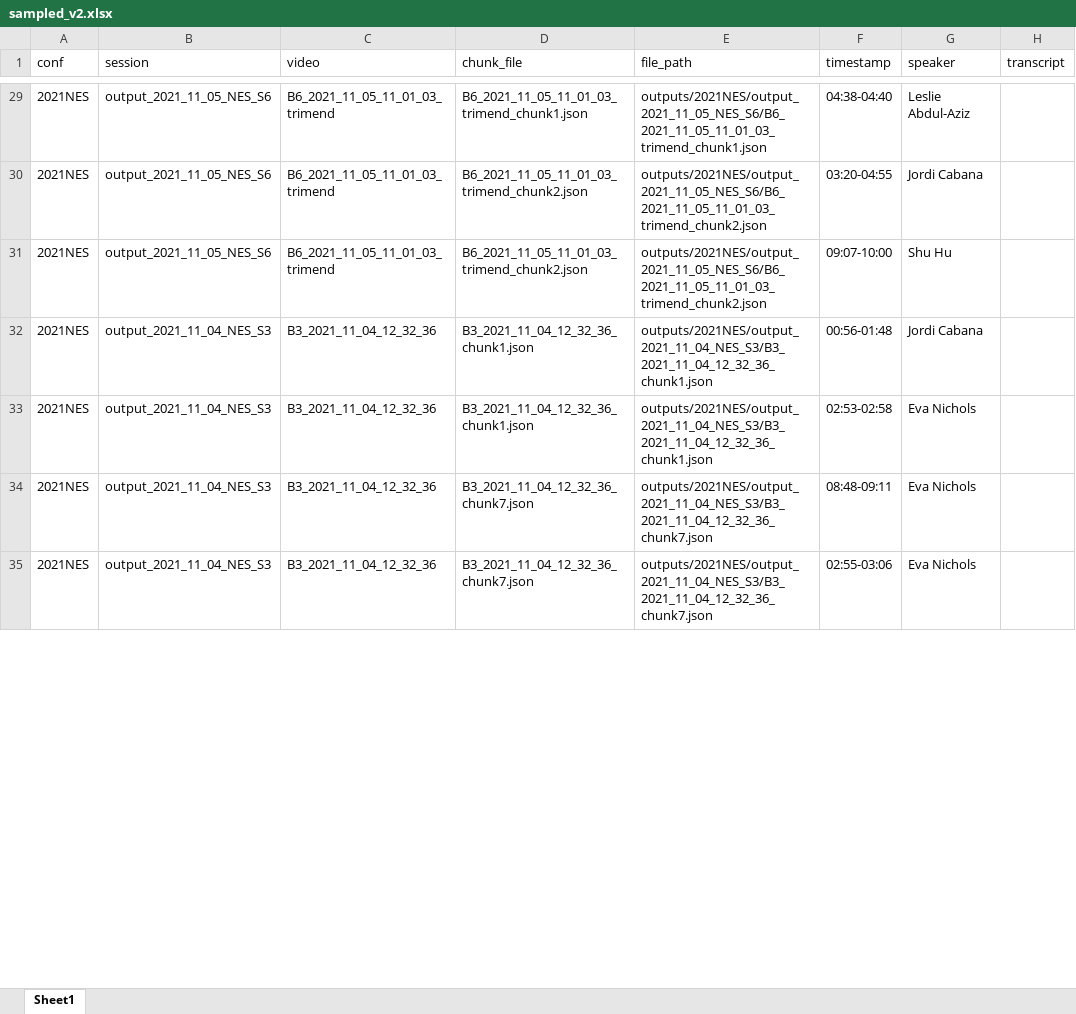
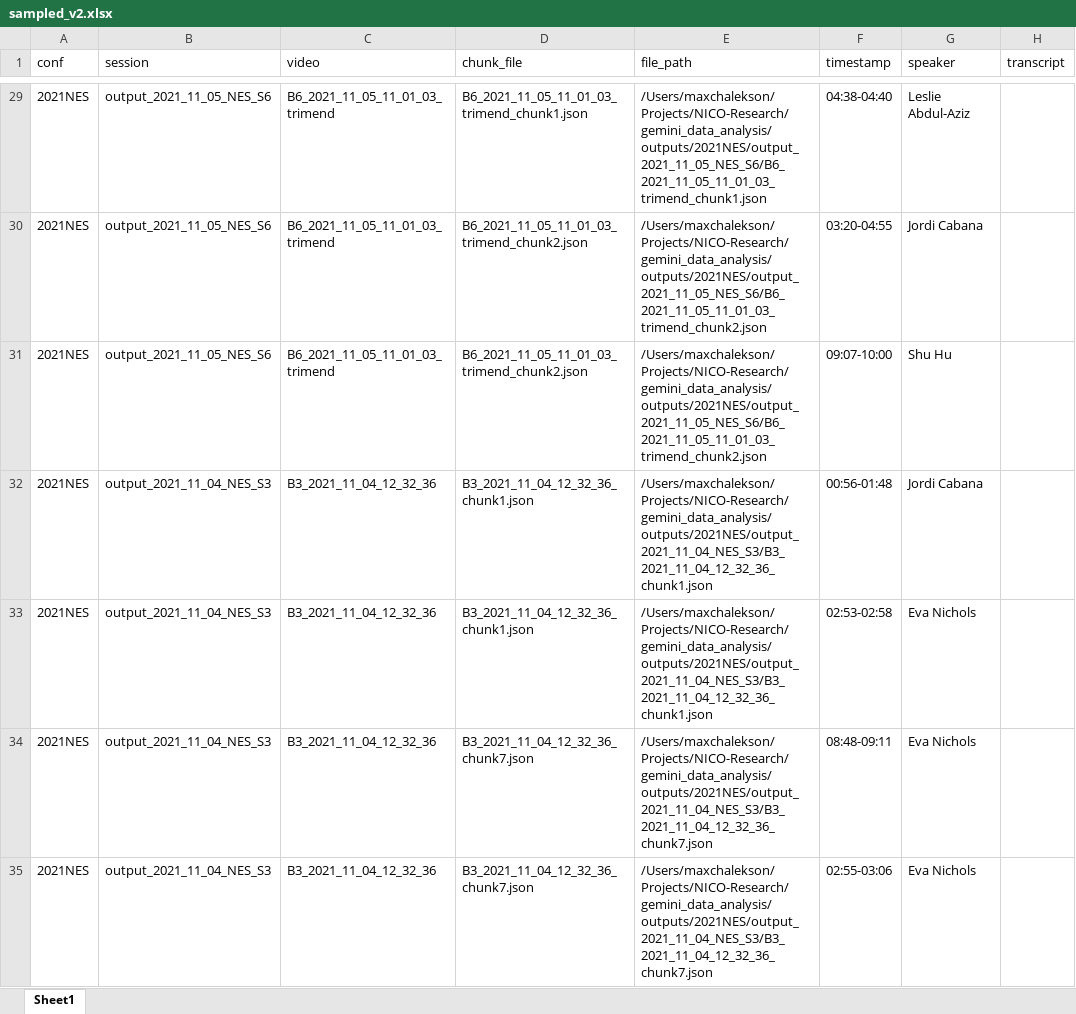
Before and after one commit to eveyhuang/gemini_data_analysis, an Excel workbook: analysis_v2/notebooks/sampled_v2.xlsx, sheet Sheet1, drawn as a sheet; only a part is shown, gaps mark what is left out; values as stored, in another font and other column widths than the file's, no borders; the diff covers the shown part only; the diff names each change by its address in the sheet, - before the commit and + after, or states it on an @@ line.

```diff
--- a/analysis_v2/notebooks/sampled_v2.xlsx (sheet Sheet1)
+++ b/analysis_v2/notebooks/sampled_v2.xlsx (sheet Sheet1)
-E29 (file_path): outputs/2021NES/output_2021_11_05_NES_S6/B6_2021_11_05_11_01_03_trimend_chunk1.json
+E29 (file_path): /Users/maxchalekson/Projects/NICO-Research/gemini_data_analysis/outputs/2021NES/output_2021_11_05_NES_S6/B6_2021_11_05_11_01_03_trimend_chunk1.json
-E30:E31 (file_path): outputs/2021NES/output_2021_11_05_NES_S6/B6_2021_11_05_11_01_03_trimend_chunk2.json
+E30:E31 (file_path): /Users/maxchalekson/Projects/NICO-Research/gemini_data_analysis/outputs/2021NES/output_2021_11_05_NES_S6/B6_2021_11_05_11_01_03_trimend_chunk2.json
-E32:E33 (file_path): outputs/2021NES/output_2021_11_04_NES_S3/B3_2021_11_04_12_32_36_chunk1.json
+E32:E33 (file_path): /Users/maxchalekson/Projects/NICO-Research/gemini_data_analysis/outputs/2021NES/output_2021_11_04_NES_S3/B3_2021_11_04_12_32_36_chunk1.json
-E34:E35 (file_path): outputs/2021NES/output_2021_11_04_NES_S3/B3_2021_11_04_12_32_36_chunk7.json
+E34:E35 (file_path): /Users/maxchalekson/Projects/NICO-Research/gemini_data_analysis/outputs/2021NES/output_2021_11_04_NES_S3/B3_2021_11_04_12_32_36_chunk7.json
```
Also changed, not shown: 241 edited cells elsewhere in this sheet, 1 other file.
